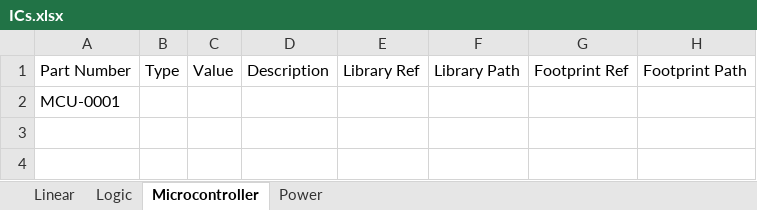
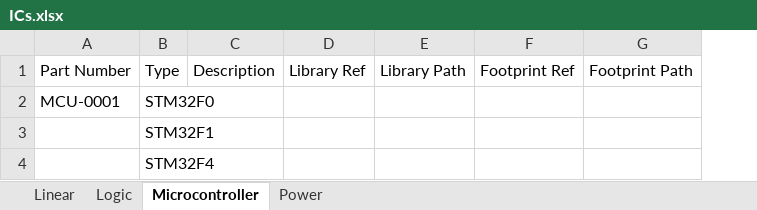
Before and after one commit to soundslikesterling/libraries, an Excel workbook: Data/ICs.xlsx, sheet Microcontroller, drawn as a sheet; only a part is shown; values as stored, in another font and other column widths than the file's, no borders; removed rows and columns are numbered as before the commit, all else as after; rows hold the shown columns only; the diff names each change by its address in the sheet, - before the commit and + after, or states it on an @@ line.

```diff
--- a/Data/ICs.xlsx (sheet Microcontroller)
+++ b/Data/ICs.xlsx (sheet Microcontroller)
-column C, row 1: Value
-B2: (empty)
+B2: STM32F0
+row 3:  | STM32F1
+row 4:  | STM32F4
```
Also changed, not shown: sheet Linear, sheet Power, Data/Electromechanical.xlsx, 1 other file.
